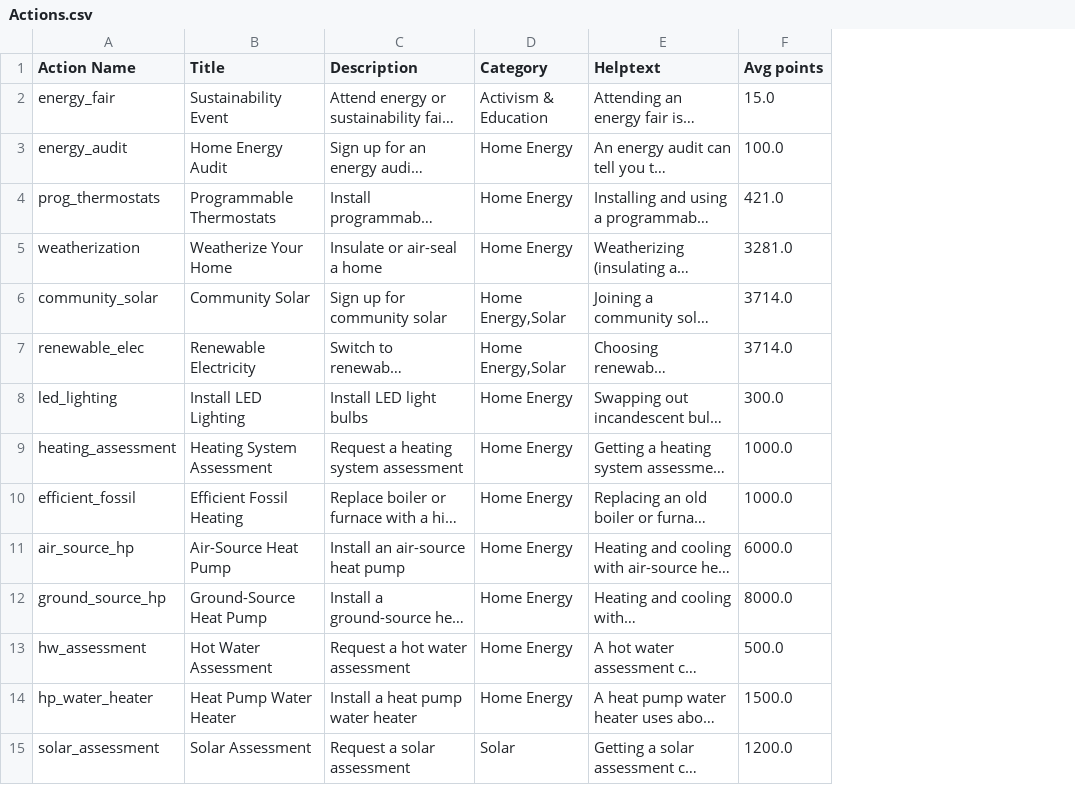
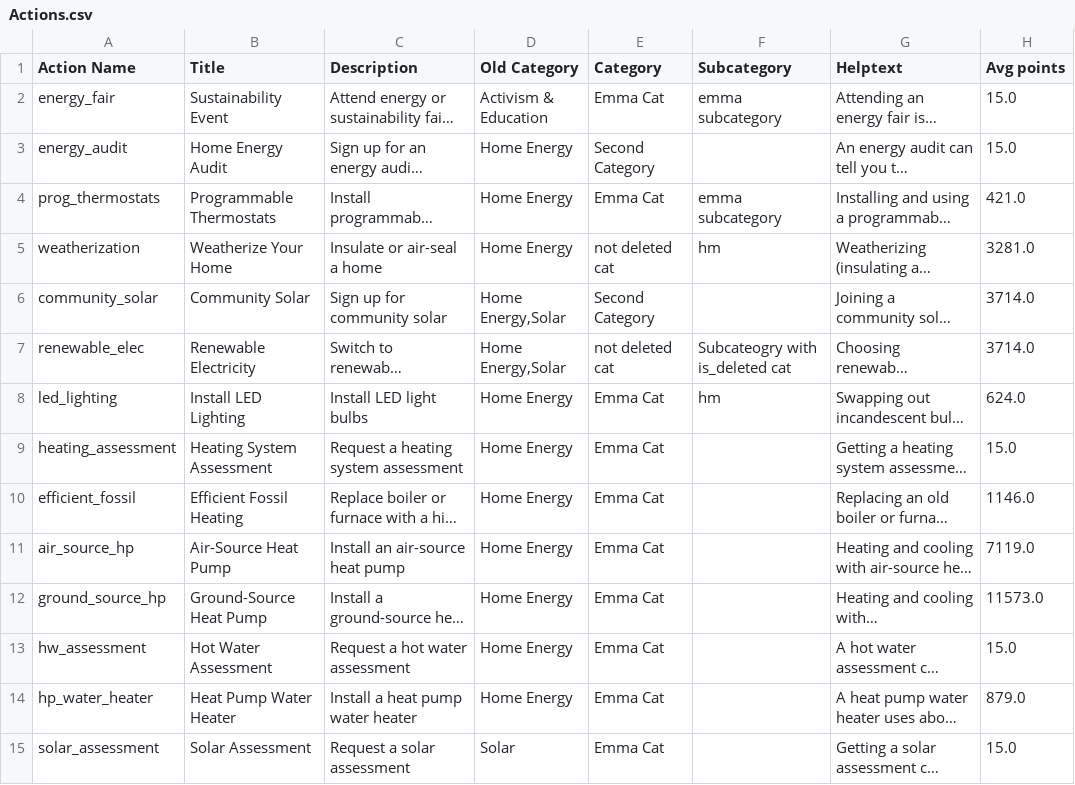
Before and after one commit to massenergize/api, a CSV file: src/carbon_calculator/content/Actions.csv, drawn as a sheet; only a part is shown; long unchanged cells end in …; addresses are those after the commit; the diff covers the shown part only; the diff names each change by its address in the sheet, - before the commit and + after, or states it on an @@ line.

Commit message:
draft carbon calc changes

```diff
--- a/src/carbon_calculator/content/Actions.csv
+++ b/src/carbon_calculator/content/Actions.csv
+column E (Category), rows 2-15: Emma Cat | Second Category | Emma Cat | not deleted cat | Second Category | not deleted cat | Emma Cat | Emma Cat | Emma Cat | Emma Cat | Emma Cat | Emma Cat | Emma Cat | Emma Cat
+column F (Subcategory), rows 2-8: emma subcategory |  | emma subcategory | hm |  | Subcateogry with is_deleted cat | hm
-D1: Category
+D1: Old Category
-H3 (Avg points): 100.0
+H3 (Avg points): 15.0
-H8 (Avg points): 300.0
+H8 (Avg points): 624.0
-H9 (Avg points): 1000.0
+H9 (Avg points): 15.0
-H10 (Avg points): 1000.0
+H10 (Avg points): 1146.0
-H11 (Avg points): 6000.0
+H11 (Avg points): 7119.0
-H12 (Avg points): 8000.0
+H12 (Avg points): 11573.0
-H13 (Avg points): 500.0
+H13 (Avg points): 15.0
-H14 (Avg points): 1500.0
+H14 (Avg points): 879.0
-H15 (Avg points): 1200.0
+H15 (Avg points): 15.0
```
Also changed, not shown: 2 added rows and 23 edited cells elsewhere in this file, 15 other files.
